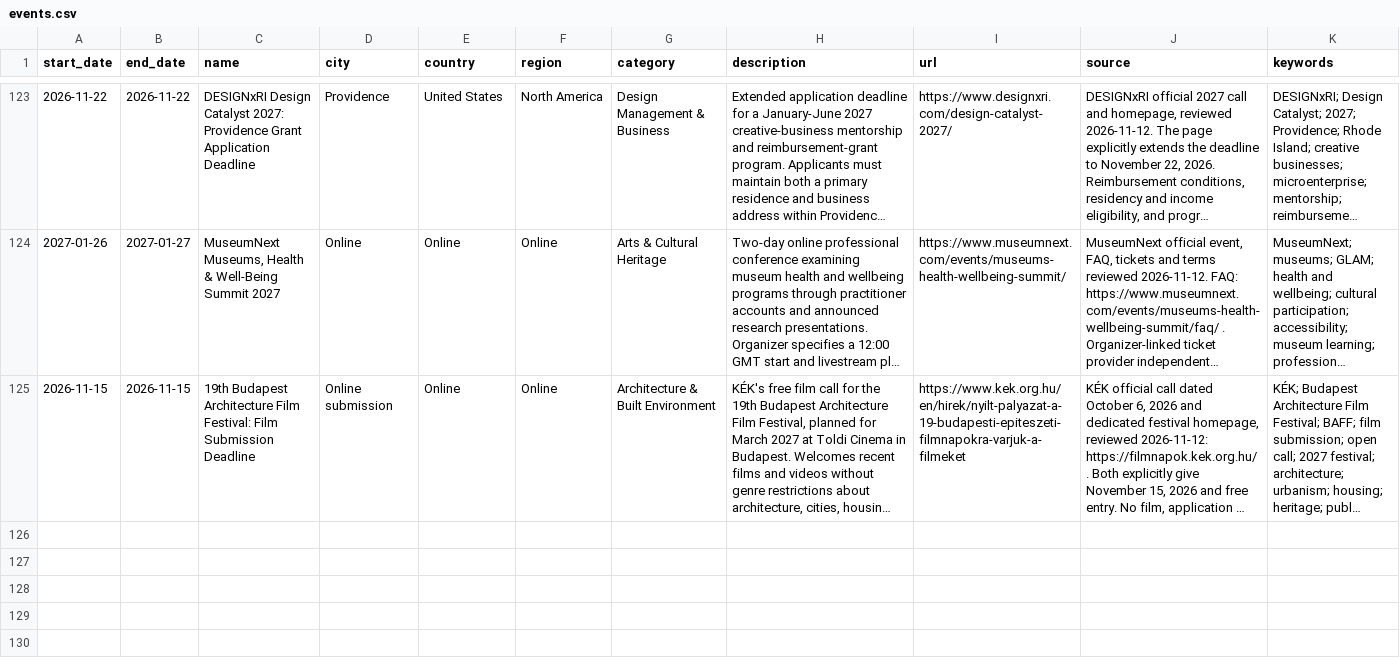
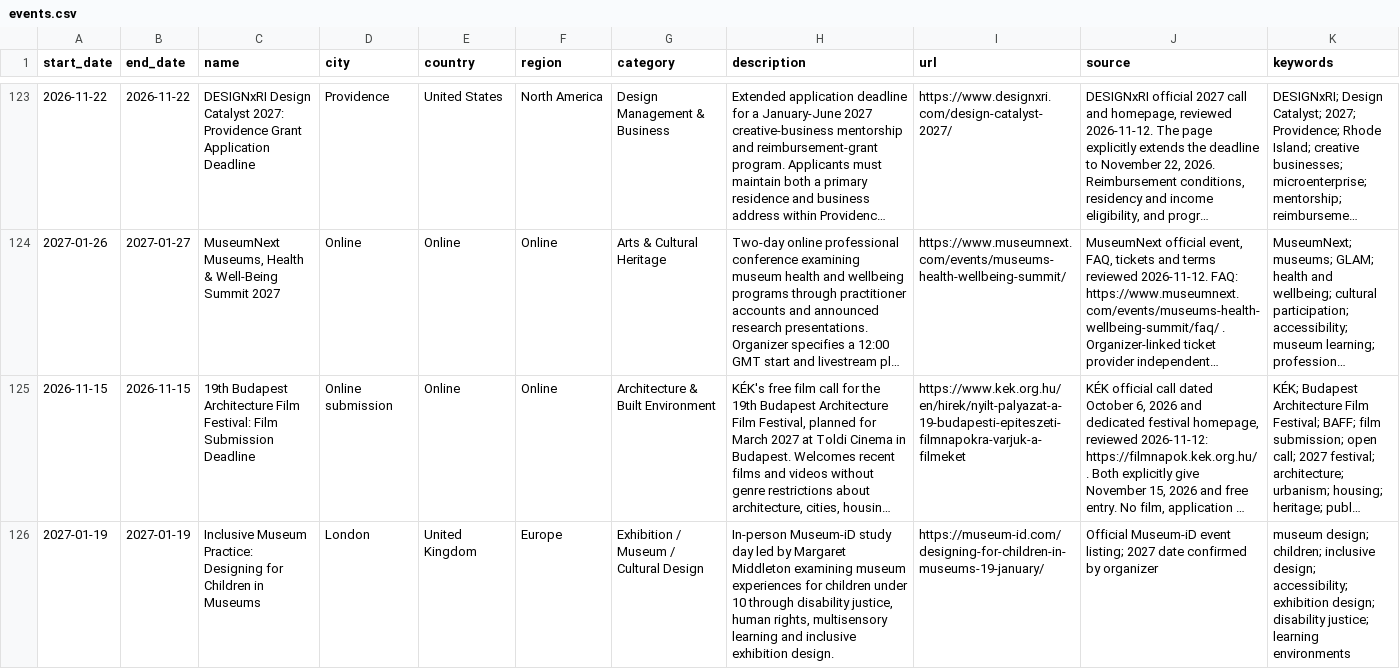
Before and after one commit to brandiejanow/design-reservoir, a CSV file: data/events.csv, drawn as a sheet; only a part is shown, gaps mark what is left out; long unchanged cells end in …; the diff names each change by its address in the sheet, - before the commit and + after, or states it on an @@ line.

Commit message:
Add 2027 inclusive museum design study day to events calendar

```diff
--- a/data/events.csv
+++ b/data/events.csv
+row 126: 2027-01-19 | 2027-01-19 | Inclusive Museum Practice: Designing for Children in Museums | London | United Kingdom | Europe | Exhibition / Museum / Cultural Design | In-person Museum-iD study day led by Margaret Middleton examining museum experiences for children under 10 through disability justice, human rights, multisensory learning and inclusive exhibition design. | https://museum-id.com/designing-for-children-in-museums-19-january/ | Official Museum-iD event listing; 2027 date confirmed by organizer | museum design; children; inclusive design; accessibility; exhibition design; disability justice; learning environments
```
